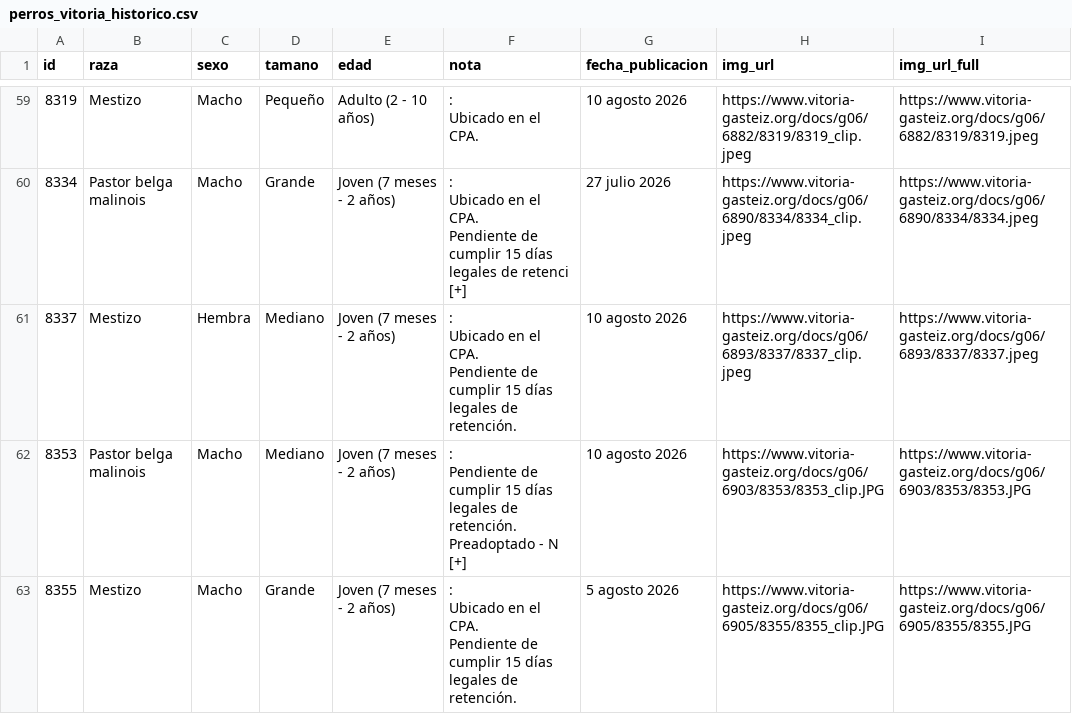
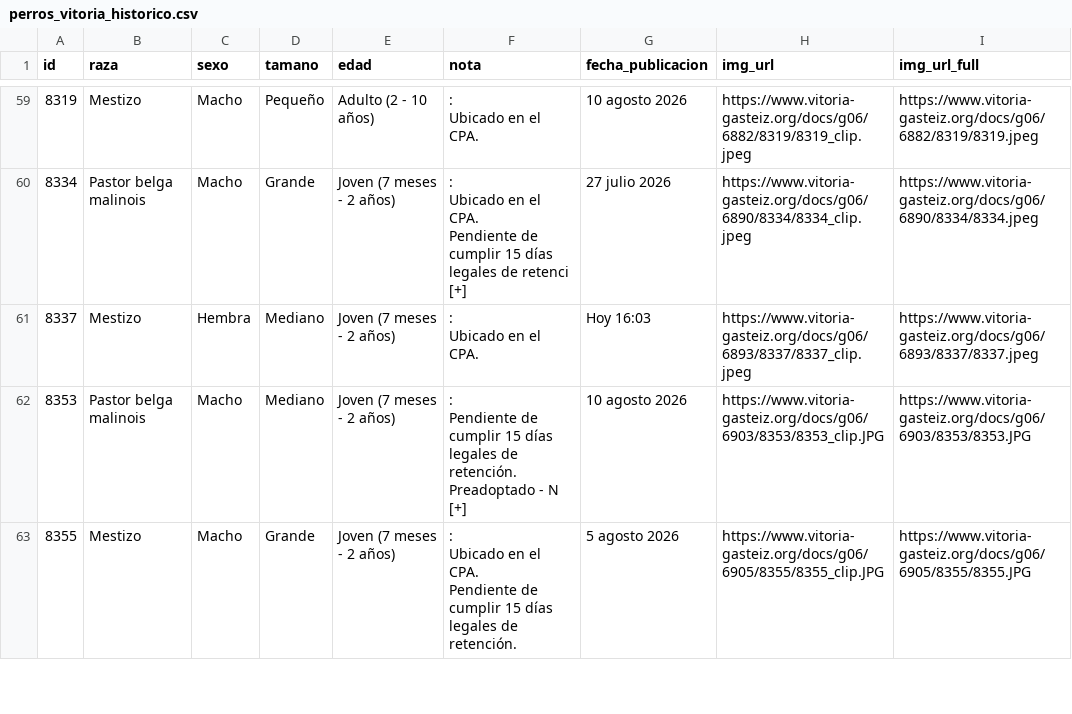
Before and after one commit to eortas/perros-gasteiz, a CSV file: perros_vitoria_historico.csv, drawn as a sheet; only a part is shown, gaps mark what is left out; ↵ is a line break in a cell; the diff names each change by its address in the sheet, - before the commit and + after, or states it on an @@ line.

```diff
--- a/perros_vitoria_historico.csv
+++ b/perros_vitoria_historico.csv
-F61 (nota): …el CPA. ↵ Pendiente de cumplir 15 días legales de retención.
+F61 (nota): …el CPA.
-G61 (fecha_publicacion): 10 agosto 2026
+G61 (fecha_publicacion): Hoy 16:03
```
